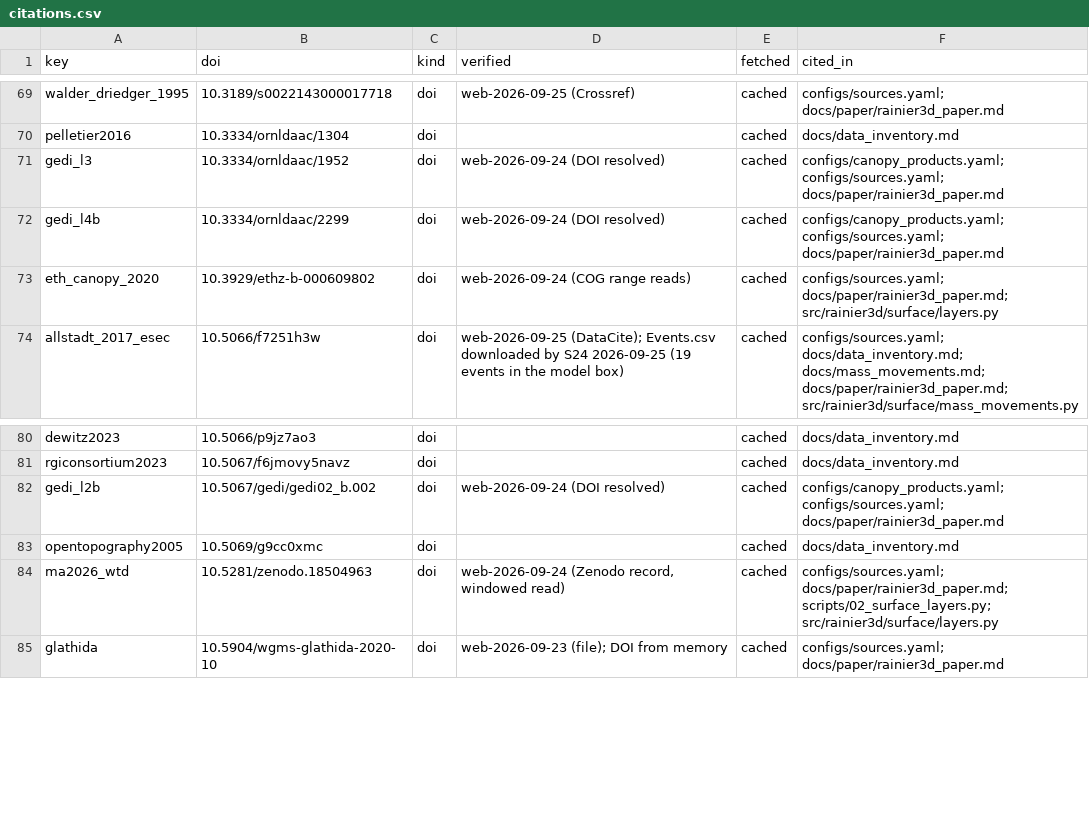
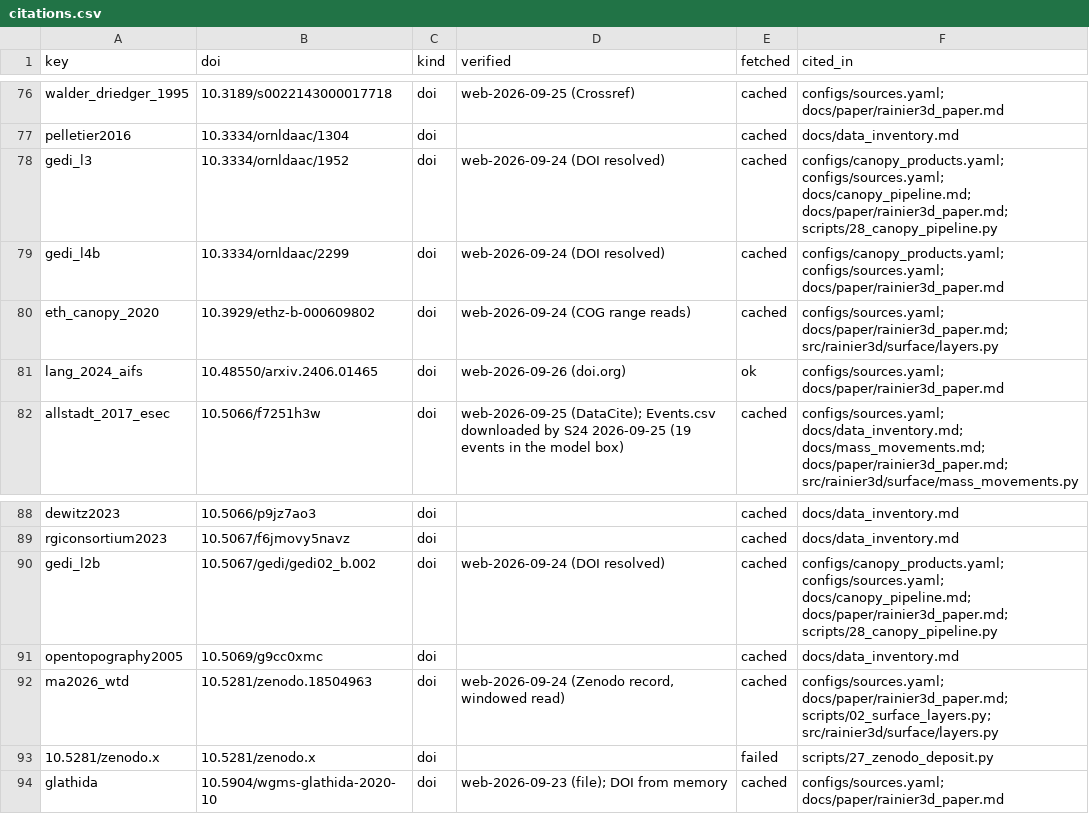
Before and after one commit to Denolle-Lab/mt-rainier-digital-model, a CSV file: docs/citations.csv, drawn as a sheet; only a part is shown, gaps mark what is left out; the diff covers the shown part only.

```diff
--- a/docs/citations.csv
+++ b/docs/citations.csv
@@ -70,5 +77,6 @@ walder_driedger_1995,10.3189/s0022143000017718,doi,web-2026-09-25 (Crossref),cac
 pelletier2016,10.3334/ornldaac/1304,doi,,cached,docs/data_inventory.md
-gedi_l3,10.3334/ornldaac/1952,doi,web-2026-09-24 (DOI resolved),cached,configs/canopy_products.yaml; configs/sources.yaml; docs/paper/rainier3d_paper.md
+gedi_l3,10.3334/ornldaac/1952,doi,web-2026-09-24 (DOI resolved),cached,configs/canopy_products.yaml; configs/sources.yaml; docs/canopy_pipeline.md; docs/paper/rainier3d_paper.md; scripts/28_canopy_pipeline.py
 gedi_l4b,10.3334/ornldaac/2299,doi,web-2026-09-24 (DOI resolved),cached,configs/canopy_products.yaml; configs/sources.yaml; docs/paper/rainier3d_paper.md
 eth_canopy_2020,10.3929/ethz-b-000609802,doi,web-2026-09-24 (COG range reads),cached,configs/sources.yaml; docs/paper/rainier3d_paper.md; src/rainier3d/surface/layers.py
+lang_2024_aifs,10.48550/arxiv.2406.01465,doi,web-2026-09-26 (doi.org),ok,configs/sources.yaml; docs/paper/rainier3d_paper.md
 allstadt_2017_esec,10.5066/f7251h3w,doi,web-2026-09-25 (DataCite); Events.csv downloaded by S24 2026-09-25 (19 events in the model box),cached,configs/sources.yaml; docs/data_inventory.md; docs/mass_movements.md; docs/paper/rainier3d_paper.md; src/rainier3d/surface/mass_movements.py
@@ -81,5 +89,6 @@ dewitz2023,10.5066/p9jz7ao3,doi,,cached,docs/data_inventory.md
 rgiconsortium2023,10.5067/f6jmovy5navz,doi,,cached,docs/data_inventory.md
-gedi_l2b,10.5067/gedi/gedi02_b.002,doi,web-2026-09-24 (DOI resolved),cached,configs/canopy_products.yaml; configs/sources.yaml; docs/paper/rainier3d_paper.md
+gedi_l2b,10.5067/gedi/gedi02_b.002,doi,web-2026-09-24 (DOI resolved),cached,configs/canopy_products.yaml; configs/sources.yaml; docs/canopy_pipeline.md; docs/paper/rainier3d_paper.md; scripts/28_canopy_pipeline.py
 opentopography2005,10.5069/g9cc0xmc,doi,,cached,docs/data_inventory.md
 ma2026_wtd,10.5281/zenodo.18504963,doi,"web-2026-09-24 (Zenodo record, windowed read)",cached,configs/sources.yaml; docs/paper/rainier3d_paper.md; scripts/02_surface_layers.py; src/rainier3d/surface/layers.py
+10.5281/zenodo.x,10.5281/zenodo.x,doi,,failed,scripts/27_zenodo_deposit.py
 glathida,10.5904/wgms-glathida-2020-10,doi,web-2026-09-23 (file); DOI from memory,cached,configs/sources.yaml; docs/paper/rainier3d_paper.md
```
Also changed, not shown: 9 added rows and 1 edited cell elsewhere in this file, 13 other files.
